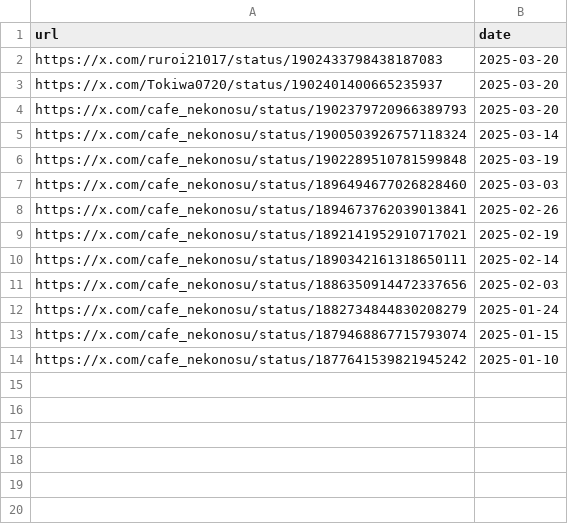
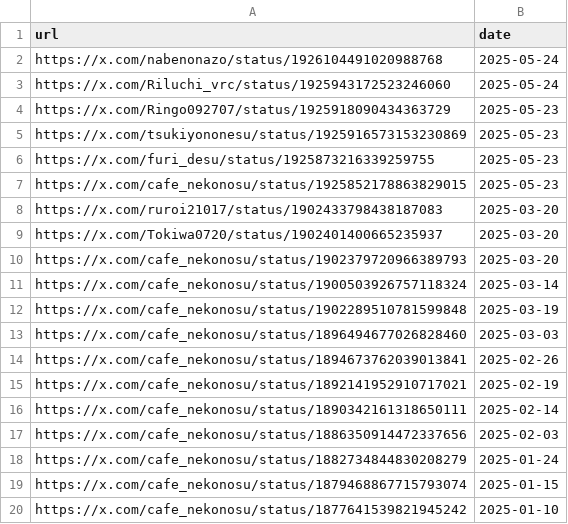
Before and after one commit to St198807/VRCTwitterImageLoader, a CSV file: src/VRCTwitterImageLoader/data/urls_orig_date.csv, drawn as a sheet.

```diff
--- a/src/VRCTwitterImageLoader/data/urls_orig_date.csv
+++ b/src/VRCTwitterImageLoader/data/urls_orig_date.csv
@@ -1,2 +1,8 @@
 url,date
+https://x.com/nabenonazo/status/1926104491020988768,2025-05-24
+https://x.com/Riluchi_vrc/status/1925943172523246060,2025-05-24
+https://x.com/Ringo092707/status/1925918090434363729,2025-05-23
+https://x.com/tsukiyononesu/status/1925916573153230869,2025-05-23
+https://x.com/furi_desu/status/1925873216339259755,2025-05-23
+https://x.com/cafe_nekonosu/status/1925852178863829015,2025-05-23
 https://x.com/ruroi21017/status/1902433798438187083,2025-03-20
```
